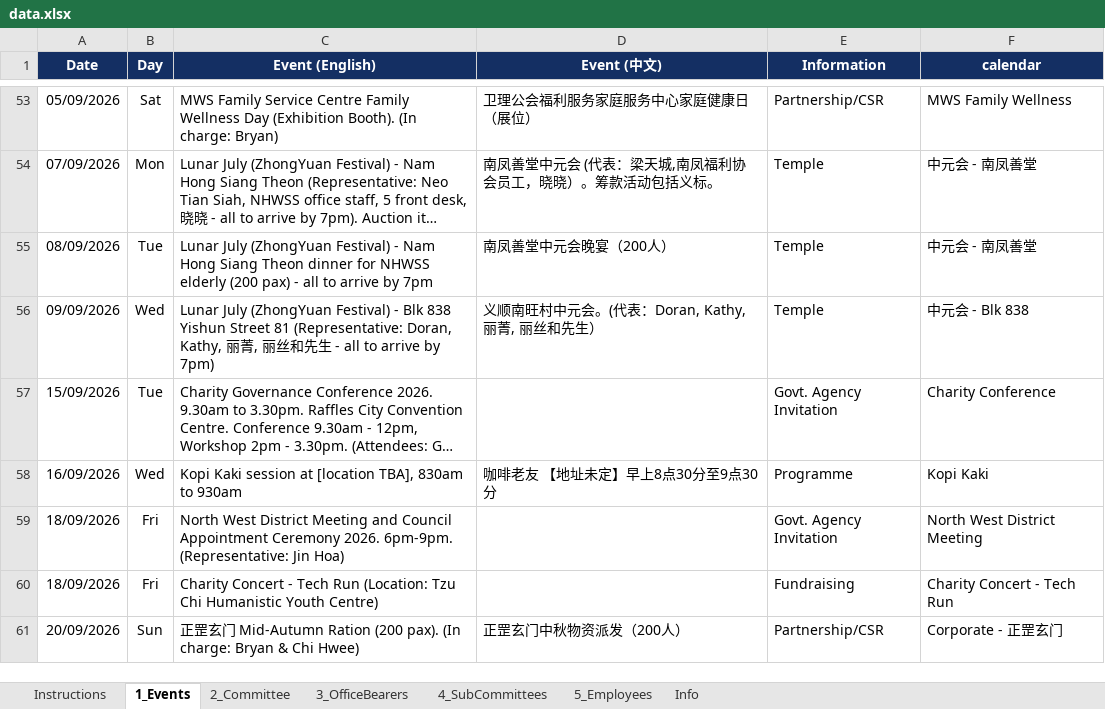
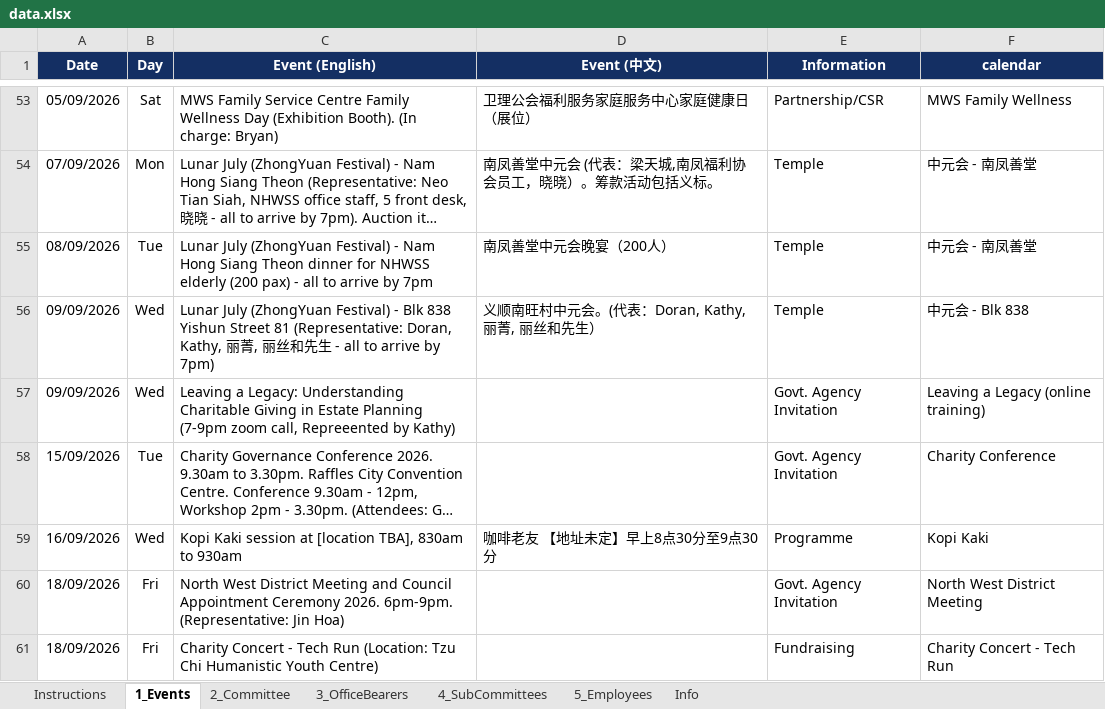
Before and after one commit to NamHongWelfareSS/Member-Handbook, an Excel workbook: data.xlsx, sheet 1_Events, drawn as a sheet; only a part is shown, gaps mark what is left out; the shorter side is filled out with more unchanged rows; long unchanged cells end in …; values as stored, in another font and other column widths than the file's, no borders; the diff covers the shown part only; the diff names each change by its address in the sheet, - before the commit and + after, or states it on an @@ line.

Commit message:
Update data.xlsx

```diff
--- a/data.xlsx (sheet 1_Events)
+++ b/data.xlsx (sheet 1_Events)
+row 57: 09/09/2026 | Wed | Leaving a Legacy: Understanding Charitable Giving in Estate Planning (7-9pm zoom call, Repreeented by Kathy) |  | Govt. Agency Invitation | Leaving a Legacy (online training)
```
Also changed, not shown: 1 added row and 6 edited cells elsewhere in this sheet, sheet Info, formulas that keep their value.
